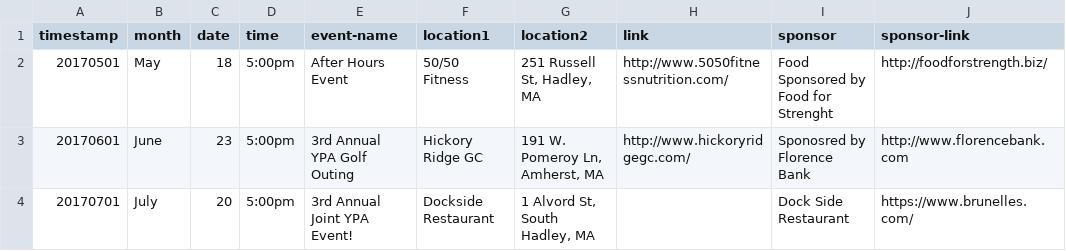
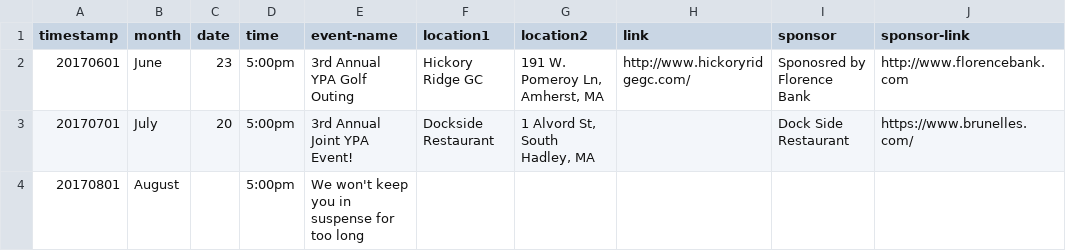
Before and after one commit to clearbold/ayp, a CSV file: _data/events.csv, drawn as a sheet; removed rows and columns are numbered as before the commit, all else as after; the diff names each change by its address in the sheet, - before the commit and + after, or states it on an @@ line.

Commit message:
Update events.csv

```diff
--- a/_data/events.csv
+++ b/_data/events.csv
-row 2: 20170501 | May | 18 | 5:00pm | After Hours Event | 50/50 Fitness | 251 Russell St, Hadley, MA | http://www.5050fitnessnutrition.com/ | Food Sponsored by Food for Strenght | http://foodforstrength.biz/
+row 4: 20170801 | August |  | 5:00pm | We won't keep you in suspense for too long
```
